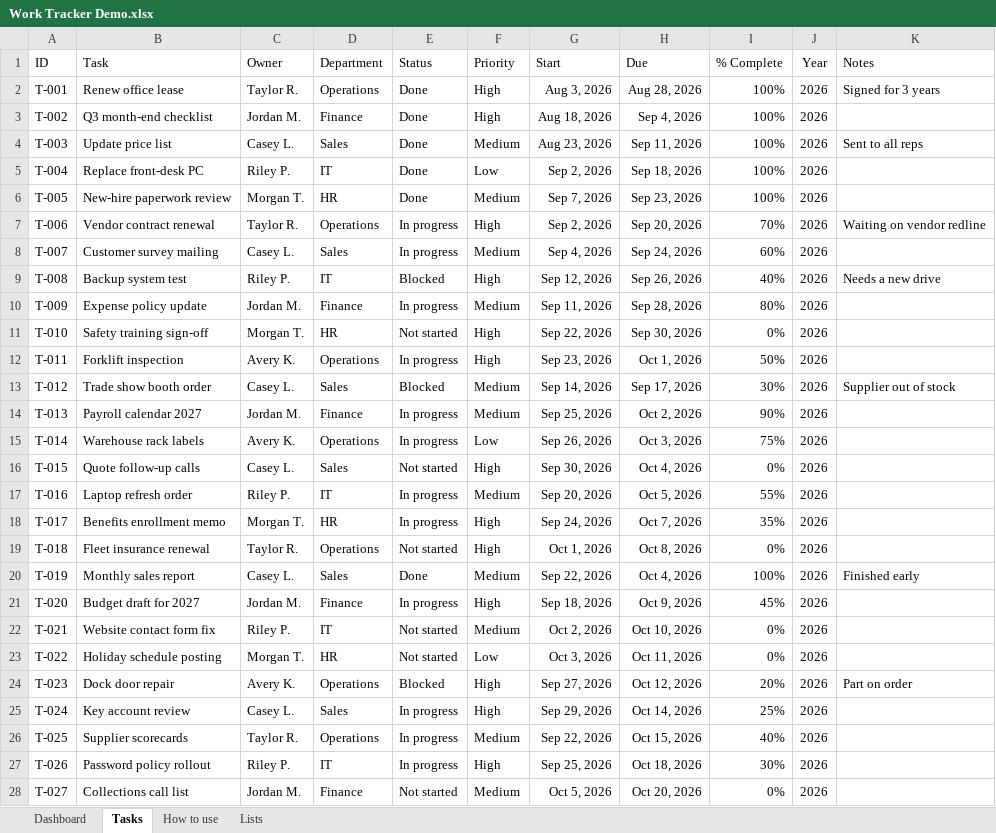
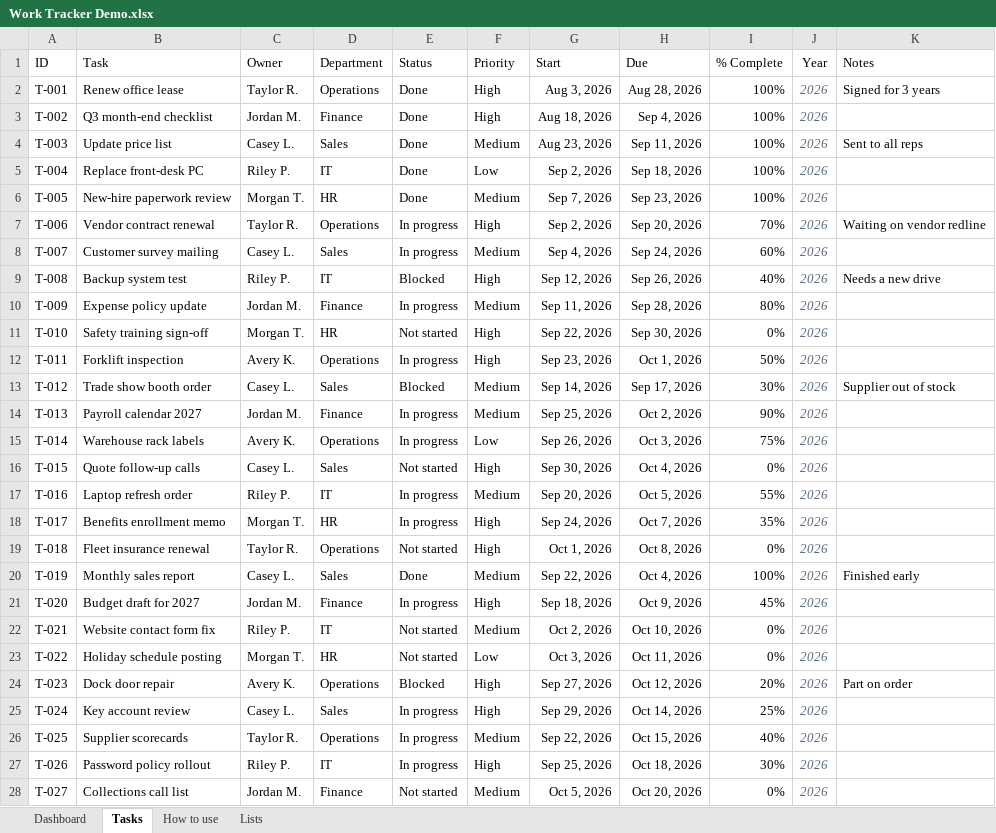
Before and after one commit to AZG-Engineering/azg-portfolio-excel-work-tracker, an Excel workbook: Work Tracker Demo.xlsx, sheet Tasks, drawn as a sheet; only a part is shown; values as stored, in another font and other column widths than the file's, no borders; conditional formats and table styles not drawn; the diff covers the shown part only; the diff names each change by its address in the sheet, - before the commit and + after, or states it on an @@ line.

Commit message:
Restyle the workbook to the AZG build style guide
Visual layer only. Palette colours, Calibri, a spacer row and top band,
five equal white tiles with a coloured left bar, the main list on the left
and supporting blocks on the right, header bands, teal progress bars beside
their numbers, a word on every flag, frozen top band, print area one page
wide. The Tasks table gets a navy header and pale input cells.

The formulas, names, lists, dropdowns and more-lines are the same logic at
new cell addresses. The test reads each block from a LAYOUT table in the
build script instead of fixed addresses; its checks are unchanged (87).

```diff
--- a/Work Tracker Demo.xlsx (sheet Tasks)
+++ b/Work Tracker Demo.xlsx (sheet Tasks)
@@ J2:J28 italic: off → on, text colour: black → #5B6B7F @@
```
Also changed, not shown: cell formats elsewhere in this sheet, sheet Dashboard, sheet Lists, sheet How to use, deliverable/Work Tracker Demo.xlsx, 2 other files.
